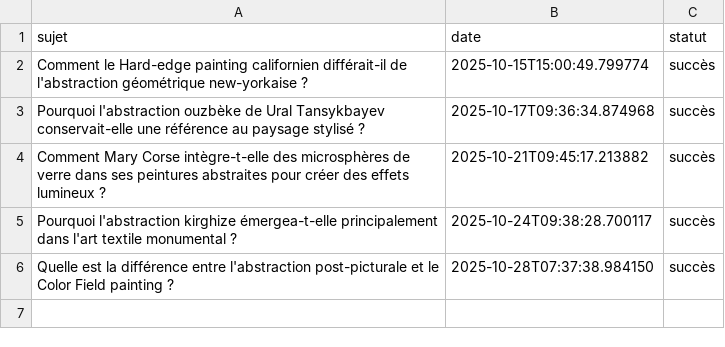
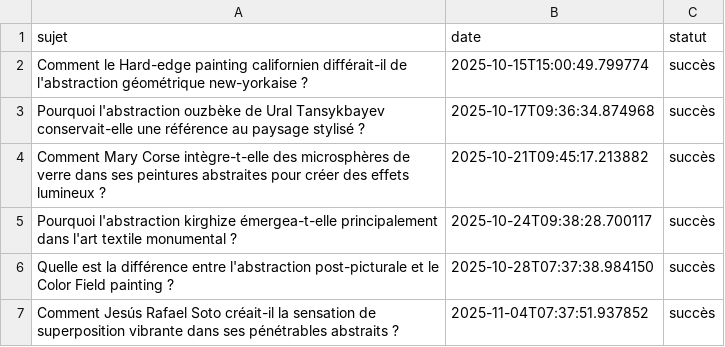
Before and after one commit to Metalosmose21/Abstrait-4, a CSV file: sujets_traites.csv, drawn as a sheet; the diff names each change by its address in the sheet, - before the commit and + after, or states it on an @@ line.

```diff
--- a/sujets_traites.csv
+++ b/sujets_traites.csv
+row 7: Comment Jesús Rafael Soto créait-il la sensation de superposition vibrante dans ses pénétrables abstraits ? | 2025-11-04T07:37:51.937852 | succès
```
Also changed, not shown: sujets.csv.
